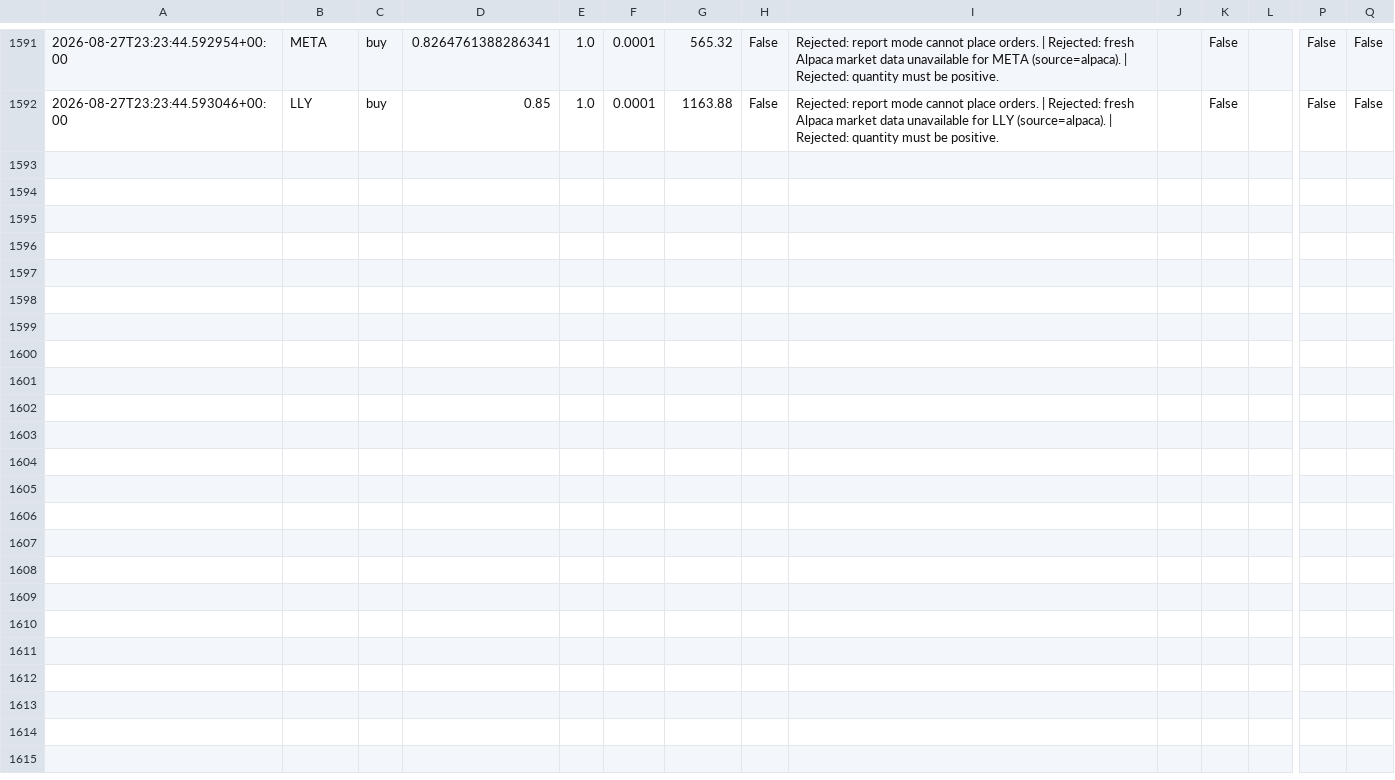
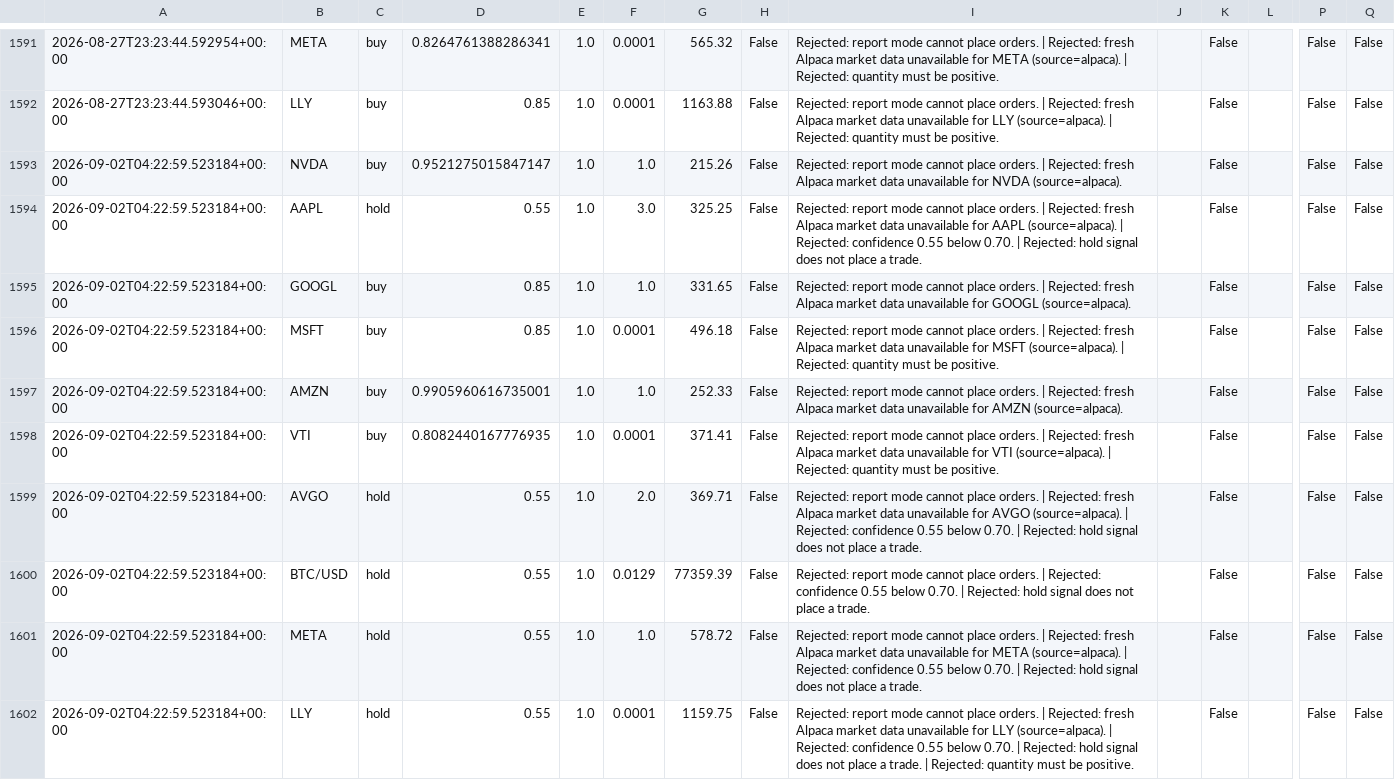
Before and after one commit to JUnelus/AI-Alpaca-Day-Trading-Paper-Bot, a CSV file: data/trade_log.csv, drawn as a sheet; only a part is shown, gaps mark what is left out; rows hold the shown columns only; the diff names each change by its address in the sheet, - before the commit and + after, or states it on an @@ line.

```diff
--- a/data/trade_log.csv
+++ b/data/trade_log.csv
+row 1593: 2026-09-02T04:22:59.523184+00:00 | NVDA | buy | 0.9521275015847147 | 1.0 | 1.0 | 215.26 | False | Rejected: report mode cannot place orders. | Rejected: fresh Alpaca market data unavailable for NVDA (source=alpaca). |  | False |  | False | False
+row 1594: 2026-09-02T04:22:59.523184+00:00 | AAPL | hold | 0.55 | 1.0 | 3.0 | 325.25 | False | Rejected: report mode cannot place orders. | Rejected: fresh Alpaca market data unavailable for AAPL (source=alpaca). | Rejected: confidence 0.55 below 0.70. | Rejected: hold signal does not place a trade. |  | False |  | False | False
+row 1595: 2026-09-02T04:22:59.523184+00:00 | GOOGL | buy | 0.85 | 1.0 | 1.0 | 331.65 | False | Rejected: report mode cannot place orders. | Rejected: fresh Alpaca market data unavailable for GOOGL (source=alpaca). |  | False |  | False | False
+row 1596: 2026-09-02T04:22:59.523184+00:00 | MSFT | buy | 0.85 | 1.0 | 0.0001 | 496.18 | False | Rejected: report mode cannot place orders. | Rejected: fresh Alpaca market data unavailable for MSFT (source=alpaca). | Rejected: quantity must be positive. |  | False |  | False | False
+row 1597: 2026-09-02T04:22:59.523184+00:00 | AMZN | buy | 0.9905960616735001 | 1.0 | 1.0 | 252.33 | False | Rejected: report mode cannot place orders. | Rejected: fresh Alpaca market data unavailable for AMZN (source=alpaca). |  | False |  | False | False
+row 1598: 2026-09-02T04:22:59.523184+00:00 | VTI | buy | 0.8082440167776935 | 1.0 | 0.0001 | 371.41 | False | Rejected: report mode cannot place orders. | Rejected: fresh Alpaca market data unavailable for VTI (source=alpaca). | Rejected: quantity must be positive. |  | False |  | False | False
+row 1599: 2026-09-02T04:22:59.523184+00:00 | AVGO | hold | 0.55 | 1.0 | 2.0 | 369.71 | False | Rejected: report mode cannot place orders. | Rejected: fresh Alpaca market data unavailable for AVGO (source=alpaca). | Rejected: confidence 0.55 below 0.70. | Rejected: hold signal does not place a trade. |  | False |  | False | False
+row 1600: 2026-09-02T04:22:59.523184+00:00 | BTC/USD | hold | 0.55 | 1.0 | 0.0129 | 77359.39 | False | Rejected: report mode cannot place orders. | Rejected: confidence 0.55 below 0.70. | Rejected: hold signal does not place a trade. |  | False |  | False | False
+row 1601: 2026-09-02T04:22:59.523184+00:00 | META | hold | 0.55 | 1.0 | 1.0 | 578.72 | False | Rejected: report mode cannot place orders. | Rejected: fresh Alpaca market data unavailable for META (source=alpaca). | Rejected: confidence 0.55 below 0.70. | Rejected: hold signal does not place a trade. |  | False |  | False | False
+row 1602: 2026-09-02T04:22:59.523184+00:00 | LLY | hold | 0.55 | 1.0 | 0.0001 | 1159.75 | False | Rejected: report mode cannot place orders. | Rejected: fresh Alpaca market data unavailable for LLY (source=alpaca). | Rejected: confidence 0.55 below 0.70. | Rejected: hold signal does not place a trade. | Rejected: quantity must be positive. |  | False |  | False | False
```
Also changed, not shown: 3 other files.
